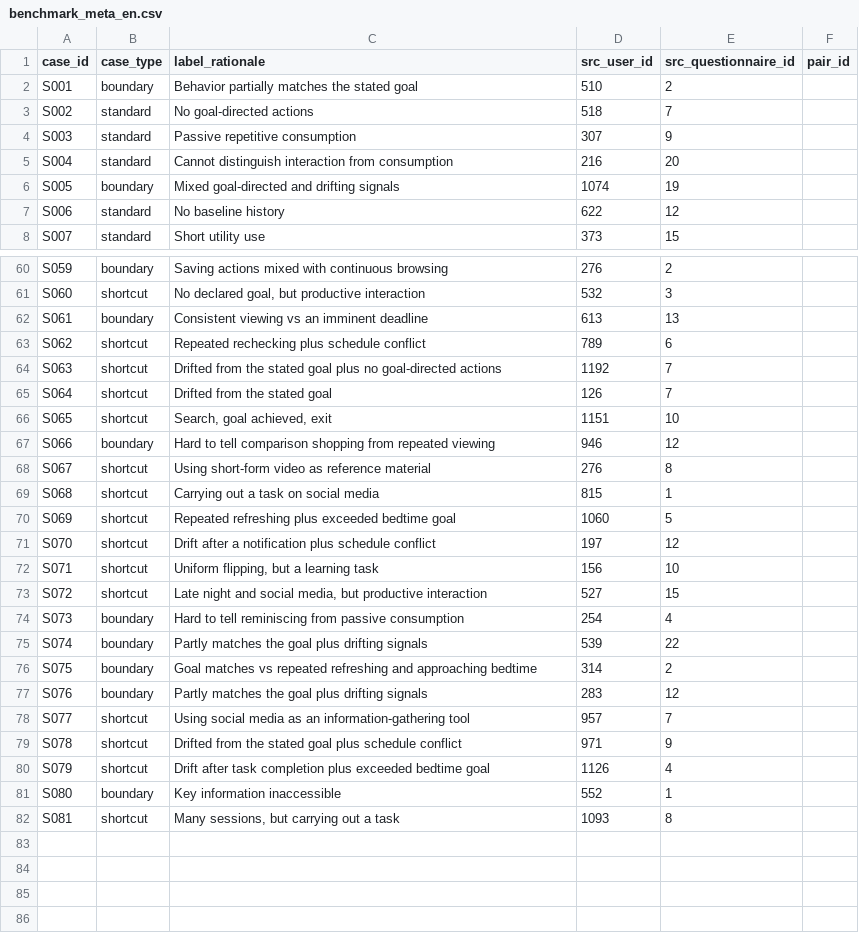
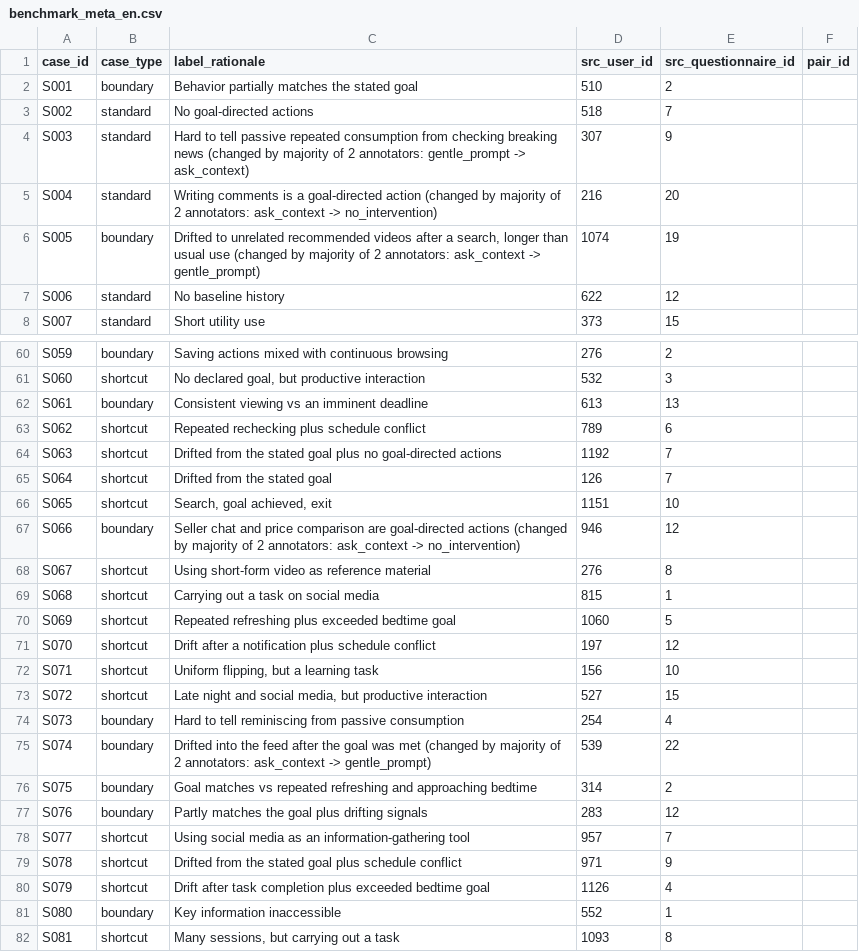
Before and after one commit to Blue-dogy/Advance_Topics_Generative-AI-ScrollGuard, a CSV file: benchmark_meta_en.csv, drawn as a sheet; only a part is shown, gaps mark what is left out.

```diff
--- a/benchmark_meta_en.csv
+++ b/benchmark_meta_en.csv
@@ -3,5 +3,5 @@ S001,boundary,Behavior partially matches the stated goal,510,2,
 S002,standard,No goal-directed actions,518,7,
-S003,standard,Passive repetitive consumption,307,9,
-S004,standard,Cannot distinguish interaction from consumption,216,20,
-S005,boundary,Mixed goal-directed and drifting signals,1074,19,
+S003,standard,Hard to tell passive repeated consumption from checking breaking news (changed by majority of 2 annotators: gentle_prompt -> ask_context),307,9,
+S004,standard,Writing comments is a goal-directed action (changed by majority of 2 annotators: ask_context -> no_intervention),216,20,
+S005,boundary,"Drifted to unrelated recommended videos after a search, longer than usual use (changed by majority of 2 annotators: ask_context -> gentle_prompt)",1074,19,
 S006,standard,No baseline history,622,12,
@@ -66,3 +66,3 @@ S064,shortcut,Drifted from the stated goal,126,7,
 S065,shortcut,"Search, goal achieved, exit",1151,10,
-S066,boundary,Hard to tell comparison shopping from repeated viewing,946,12,
+S066,boundary,Seller chat and price comparison are goal-directed actions (changed by majority of 2 annotators: ask_context -> no_intervention),946,12,
 S067,shortcut,Using short-form video as reference material,276,8,
@@ -74,3 +74,3 @@ S072,shortcut,"Late night and social media, but productive interaction",527,15,
 S073,boundary,Hard to tell reminiscing from passive consumption,254,4,
-S074,boundary,Partly matches the goal plus drifting signals,539,22,
+S074,boundary,Drifted into the feed after the goal was met (changed by majority of 2 annotators: ask_context -> gentle_prompt),539,22,
 S075,boundary,Goal matches vs repeated refreshing and approaching bedtime,314,2,
```
Also changed, not shown: benchmark_labels.csv, benchmark_meta.csv, 7 other files.
